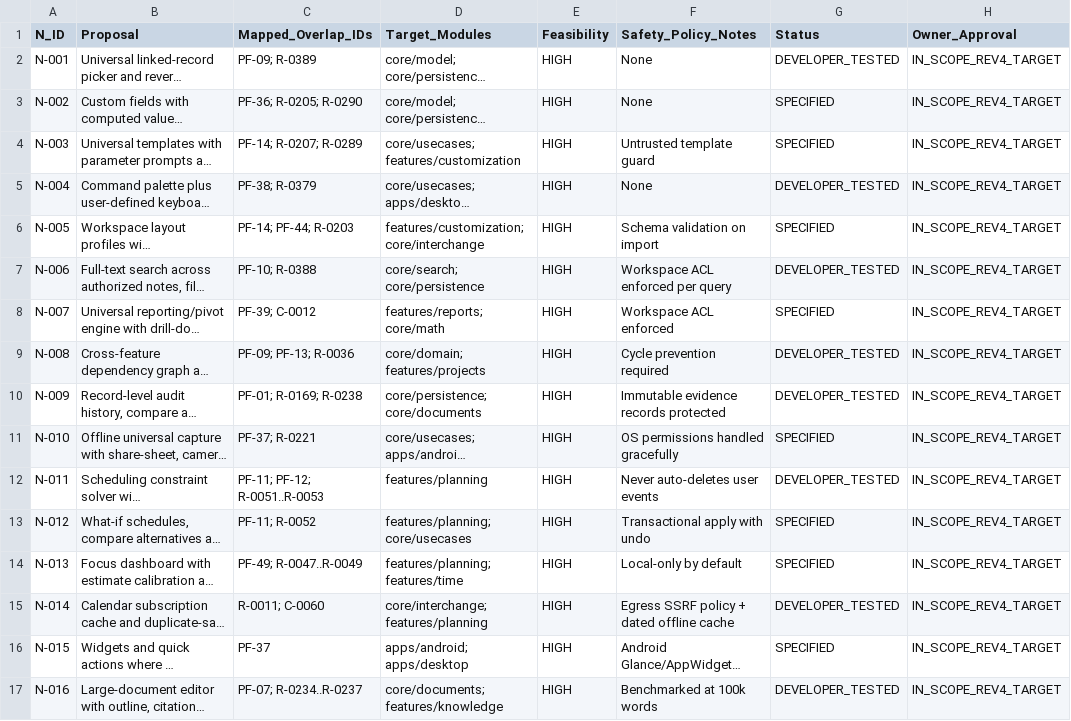
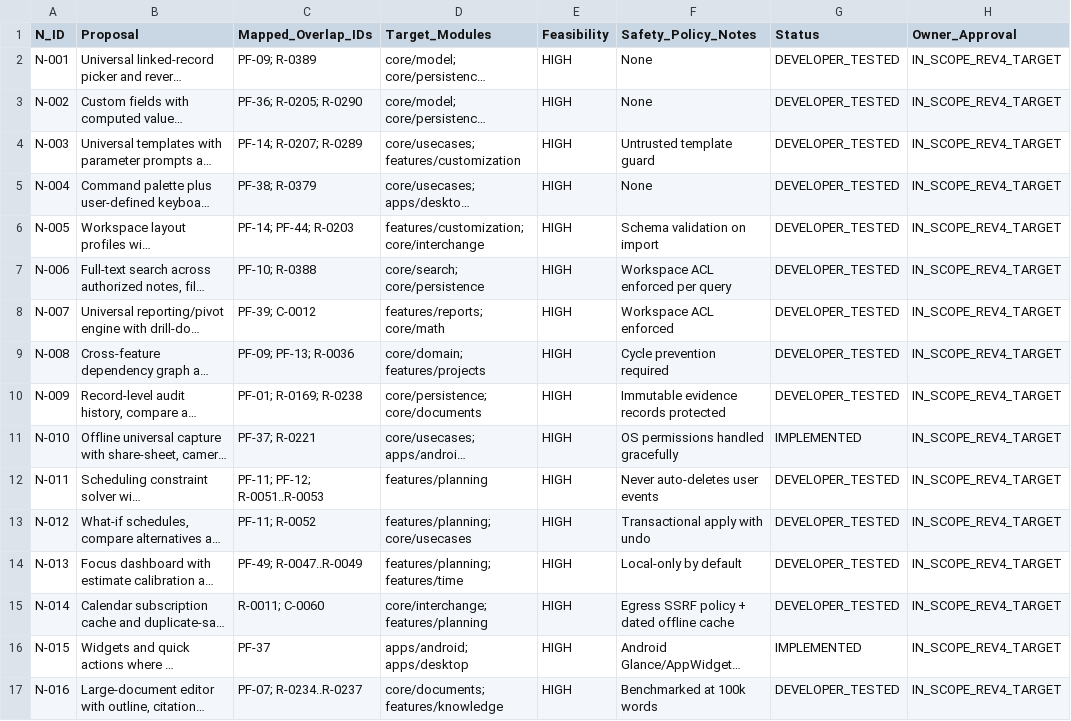
Before and after one commit to Iceessence/Planaday-Native, a CSV file: docs/NEW_FEATURE_REGISTRY.csv, drawn as a sheet; only a part is shown; long unchanged cells end in …; the diff covers the shown part only; the diff names each change by its address in the sheet, - before the commit and + after, or states it on an @@ line.

```diff
--- a/docs/NEW_FEATURE_REGISTRY.csv
+++ b/docs/NEW_FEATURE_REGISTRY.csv
-G3:G4 (Status): SPECIFIED
+G3:G4 (Status): DEVELOPER_TESTED
-G6 (Status): SPECIFIED
+G6 (Status): DEVELOPER_TESTED
-G8 (Status): SPECIFIED
+G8 (Status): DEVELOPER_TESTED
-G11 (Status): SPECIFIED
+G11 (Status): IMPLEMENTED
-G13:G14 (Status): SPECIFIED
+G13:G14 (Status): DEVELOPER_TESTED
-G16 (Status): SPECIFIED
+G16 (Status): IMPLEMENTED
```
Also changed, not shown: 22 edited cells elsewhere in this file, docs/EXPANSION_TRACEABILITY.csv, docs/REQUIREMENT_TRACEABILITY.csv, 7 other files.
